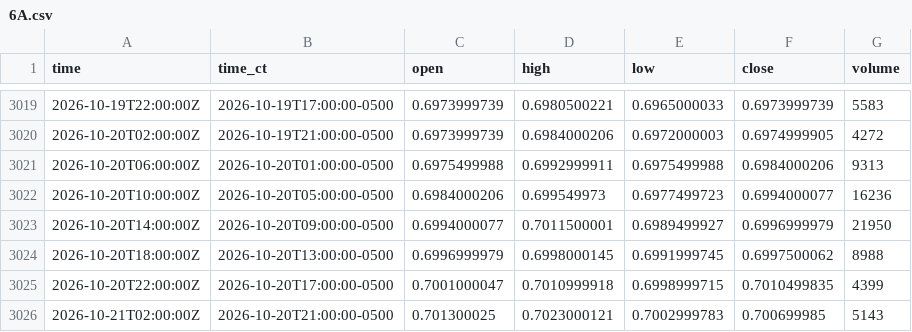
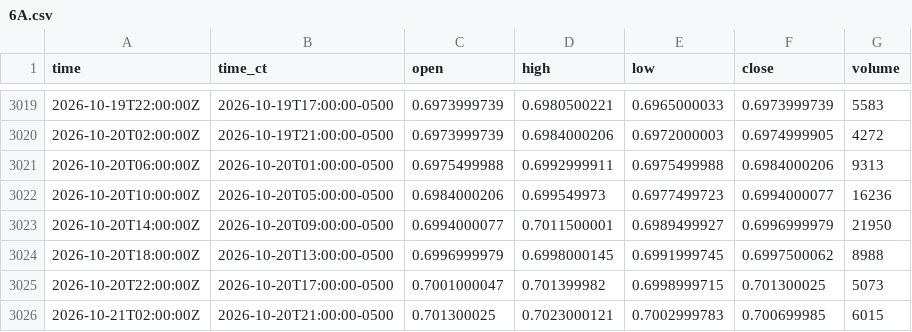
Before and after one commit to HAM-X/whs-data, a CSV file: data/bars/4h/6A.csv, drawn as a sheet; only a part is shown, gaps mark what is left out.

```diff
--- a/data/bars/4h/6A.csv
+++ b/data/bars/4h/6A.csv
@@ -3024,3 +3024,3 @@ time,time_ct,open,high,low,close,volume
 2026-10-20T18:00:00Z,2026-10-20T13:00:00-0500,0.6996999979,0.6998000145,0.6991999745,0.6997500062,8988
-2026-10-20T22:00:00Z,2026-10-20T17:00:00-0500,0.7001000047,0.7010999918,0.6998999715,0.7010499835,4399
-2026-10-21T02:00:00Z,2026-10-20T21:00:00-0500,0.701300025,0.7023000121,0.7002999783,0.700699985,5143
+2026-10-20T22:00:00Z,2026-10-20T17:00:00-0500,0.7001000047,0.701399982,0.6998999715,0.701300025,5073
+2026-10-21T02:00:00Z,2026-10-20T21:00:00-0500,0.701300025,0.7023000121,0.7002999783,0.700699985,6015
```
Also changed, not shown: data/bars/4h/6B.csv, data/bars/4h/6C.csv, 29 other files.
